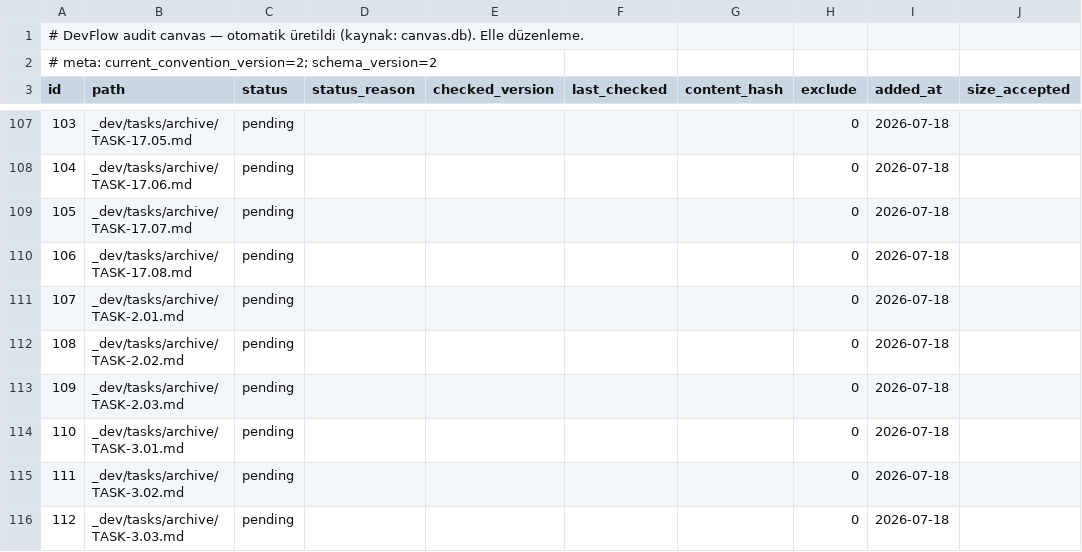
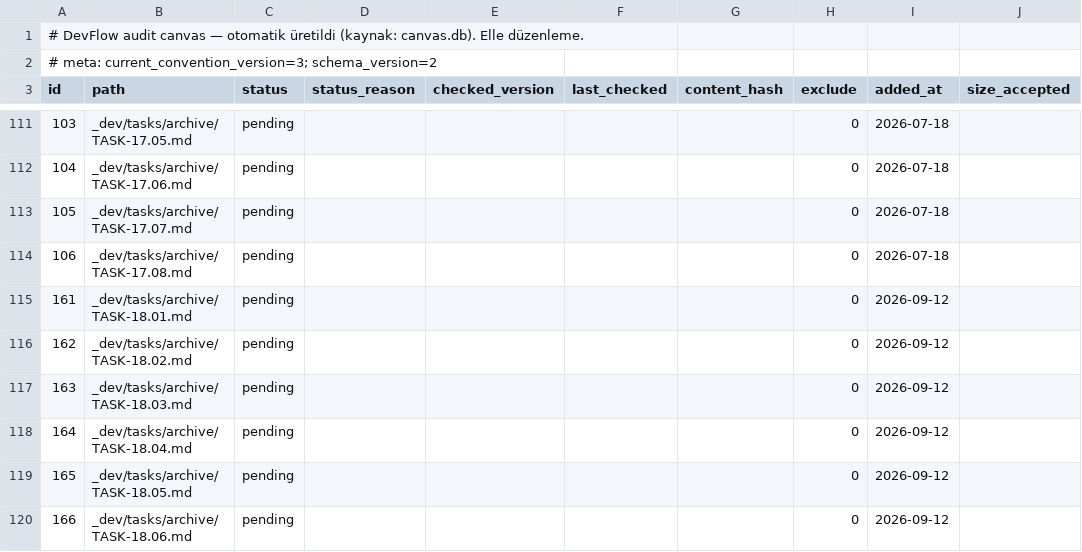
Before and after one commit to NorthAIII/kiwiwebsite.v3, a TSV file: _dev/.audit/canvas.tsv, drawn as a sheet; only a part is shown, gaps mark what is left out; the shorter side is filled out with more unchanged rows; the diff covers the shown part only; the diff names each change by its address in the sheet, - before the commit and + after, or states it on an @@ line.

```diff
--- a/_dev/.audit/canvas.tsv
+++ b/_dev/.audit/canvas.tsv
@@ column A (id) renumbered in row 2 @@
+row 115: 161 | _dev/tasks/archive/TASK-18.01.md | pending |  |  |  |  | 0 | 2026-09-12
+row 116: 162 | _dev/tasks/archive/TASK-18.02.md | pending |  |  |  |  | 0 | 2026-09-12
+row 117: 163 | _dev/tasks/archive/TASK-18.03.md | pending |  |  |  |  | 0 | 2026-09-12
+row 118: 164 | _dev/tasks/archive/TASK-18.04.md | pending |  |  |  |  | 0 | 2026-09-12
+row 119: 165 | _dev/tasks/archive/TASK-18.05.md | pending |  |  |  |  | 0 | 2026-09-12
+row 120: 166 | _dev/tasks/archive/TASK-18.06.md | pending |  |  |  |  | 0 | 2026-09-12
```
Also changed, not shown: 9 added rows and 10 edited cells elsewhere in this file, 1 other file.
